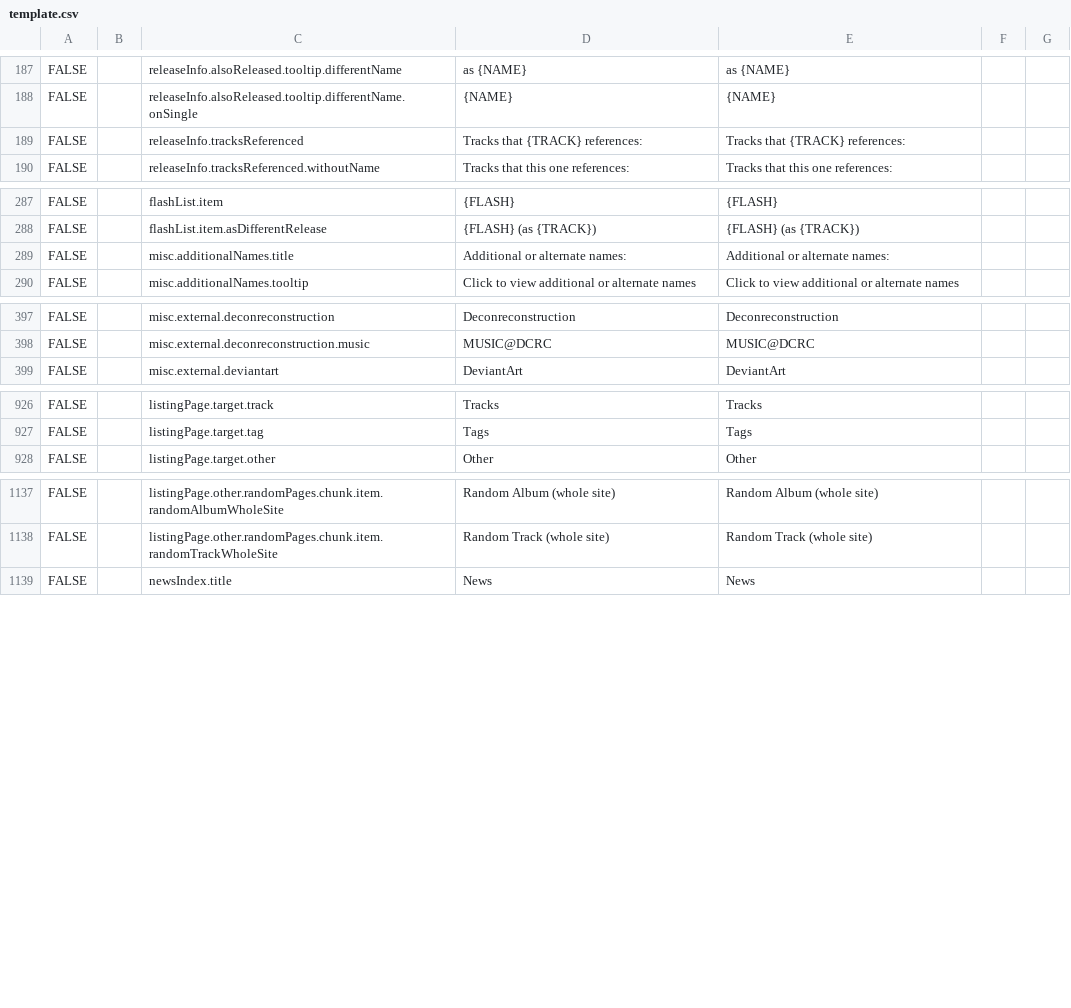
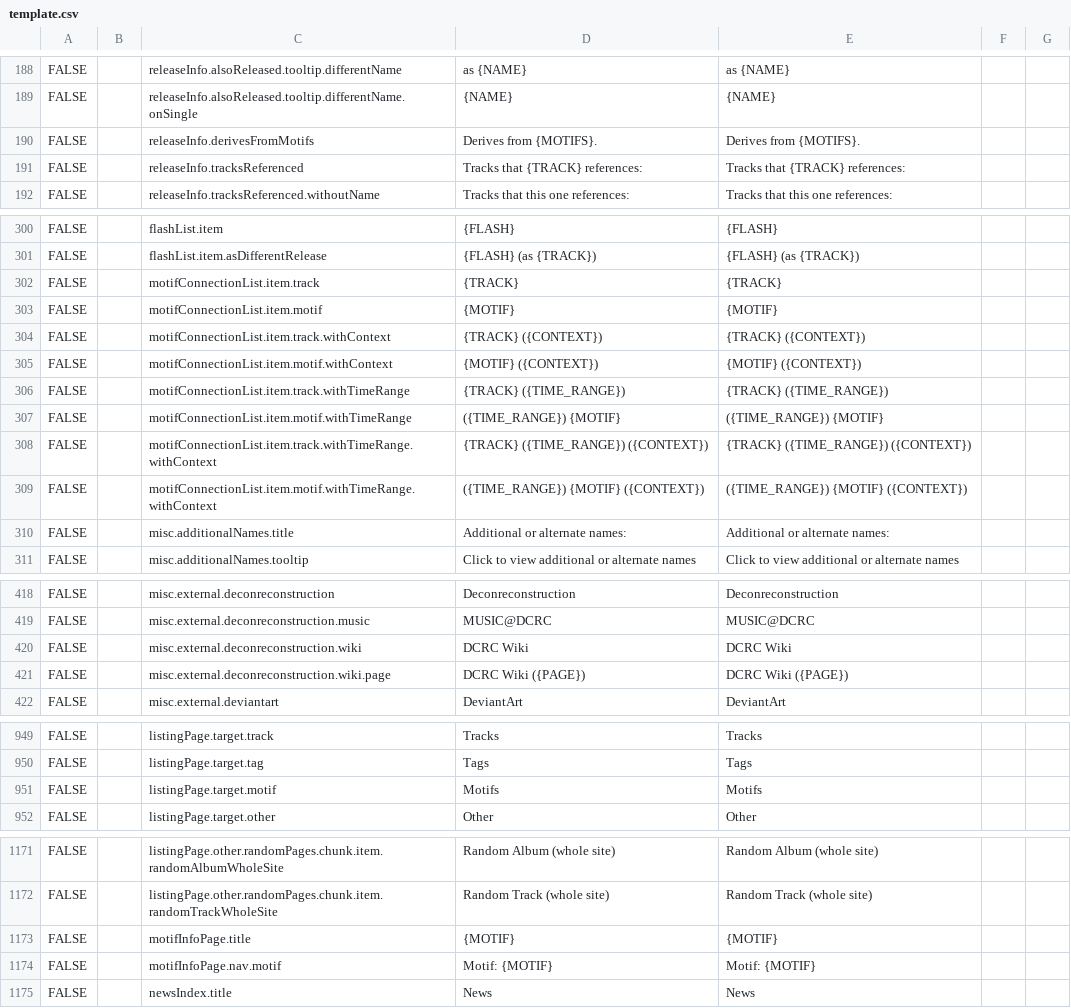
Before and after one commit to hsmusic/hsmusic-lang, a CSV file: template.csv, drawn as a sheet; only a part is shown, gaps mark what is left out; the diff covers the shown part only; the diff names each change by its address in the sheet, - before the commit and + after, or states it on an @@ line.

```diff
--- a/template.csv
+++ b/template.csv
+row 190: FALSE |  | releaseInfo.derivesFromMotifs | Derives from {MOTIFS}. | Derives from {MOTIFS}.
+row 302: FALSE |  | motifConnectionList.item.track | {TRACK} | {TRACK}
+row 303: FALSE |  | motifConnectionList.item.motif | {MOTIF} | {MOTIF}
+row 304: FALSE |  | motifConnectionList.item.track.withContext | {TRACK} ({CONTEXT}) | {TRACK} ({CONTEXT})
+row 305: FALSE |  | motifConnectionList.item.motif.withContext | {MOTIF} ({CONTEXT}) | {MOTIF} ({CONTEXT})
+row 306: FALSE |  | motifConnectionList.item.track.withTimeRange | {TRACK} ({TIME_RANGE}) | {TRACK} ({TIME_RANGE})
+row 307: FALSE |  | motifConnectionList.item.motif.withTimeRange | ({TIME_RANGE}) {MOTIF} | ({TIME_RANGE}) {MOTIF}
+row 308: FALSE |  | motifConnectionList.item.track.withTimeRange.withContext | {TRACK} ({TIME_RANGE}) ({CONTEXT}) | {TRACK} ({TIME_RANGE}) ({CONTEXT})
+row 309: FALSE |  | motifConnectionList.item.motif.withTimeRange.withContext | ({TIME_RANGE}) {MOTIF} ({CONTEXT}) | ({TIME_RANGE}) {MOTIF} ({CONTEXT})
+row 420: FALSE |  | misc.external.deconreconstruction.wiki | DCRC Wiki | DCRC Wiki
+row 421: FALSE |  | misc.external.deconreconstruction.wiki.page | DCRC Wiki ({PAGE}) | DCRC Wiki ({PAGE})
+row 951: FALSE |  | listingPage.target.motif | Motifs | Motifs
+row 1173: FALSE |  | motifInfoPage.title | {MOTIF} | {MOTIF}
+row 1174: FALSE |  | motifInfoPage.nav.motif | Motif: {MOTIF} | Motif: {MOTIF}
```
Also changed, not shown: 22 added rows and 2 edited cells elsewhere in this file.
